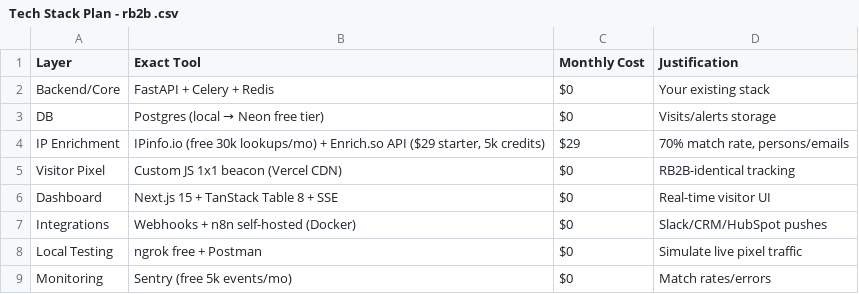
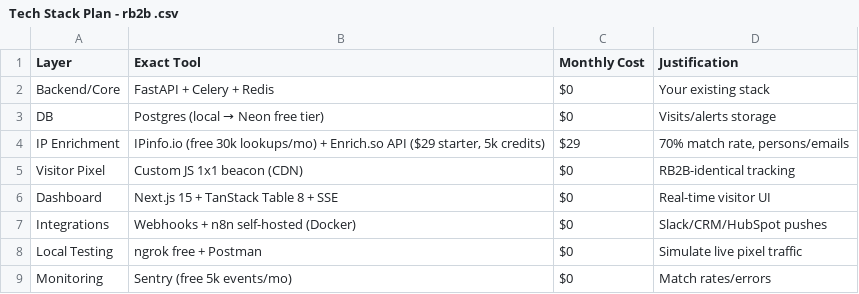
Before and after one commit to thisisaman408/outmate-agentic-infra, a CSV file: Backend/visitor-tracker-plan/Tech Stack Plan - rb2b .csv, drawn as a sheet.

```diff
--- a/Backend/visitor-tracker-plan/Tech Stack Plan - rb2b .csv
+++ b/Backend/visitor-tracker-plan/Tech Stack Plan - rb2b .csv
@@ -4,3 +4,3 @@ DB,Postgres (local → Neon free tier),$0,Visits/alerts storage
 IP Enrichment,"IPinfo.io (free 30k lookups/mo) + Enrich.so API ($29 starter, 5k credits)",$29,"70% match rate, persons/emails"
-Visitor Pixel,Custom JS 1x1 beacon (Vercel CDN),$0,RB2B-identical tracking
+Visitor Pixel,Custom JS 1x1 beacon (CDN),$0,RB2B-identical tracking
 Dashboard,Next.js 15 + TanStack Table 8 + SSE,$0,Real-time visitor UI
```
Also changed, not shown: 10 other files.
